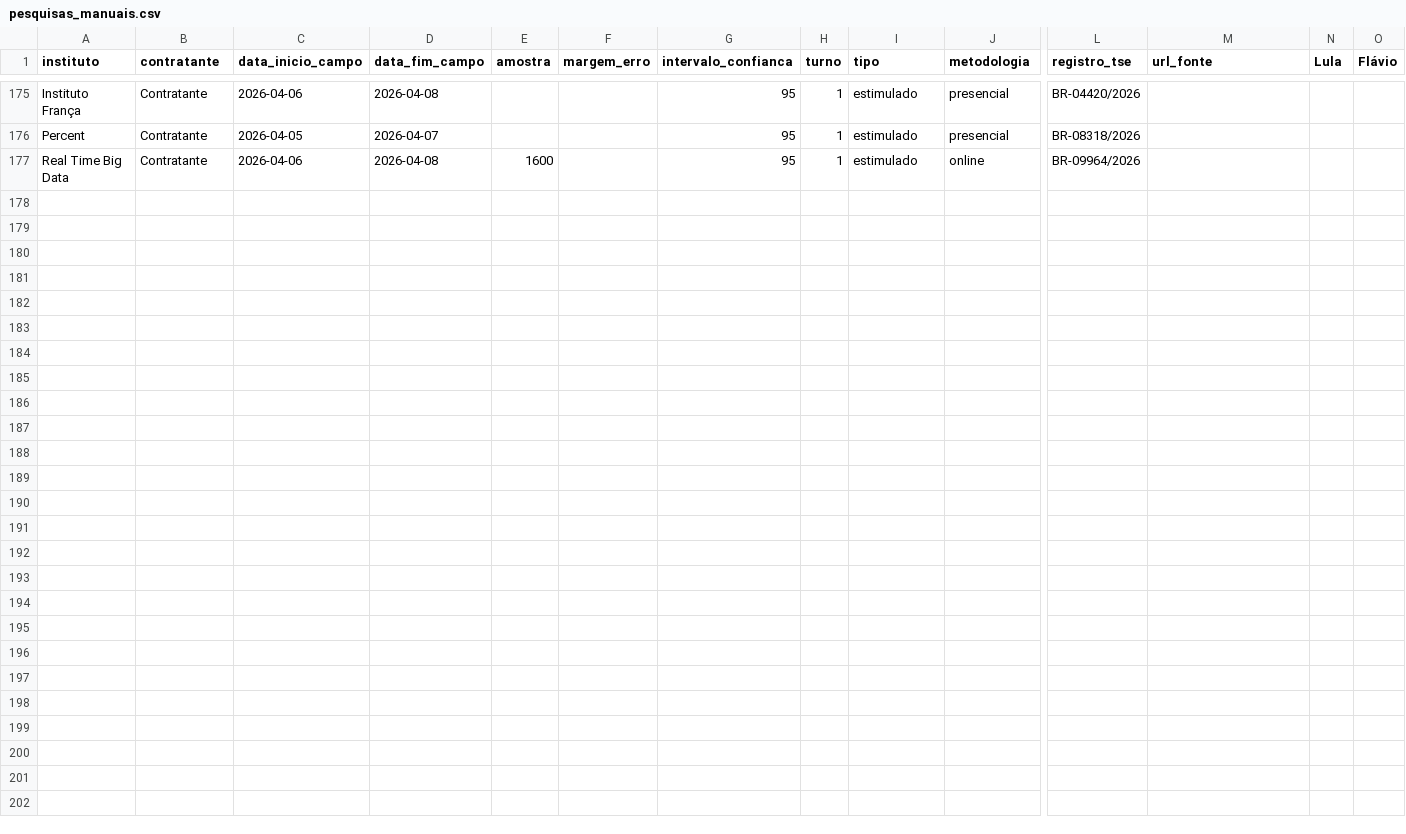
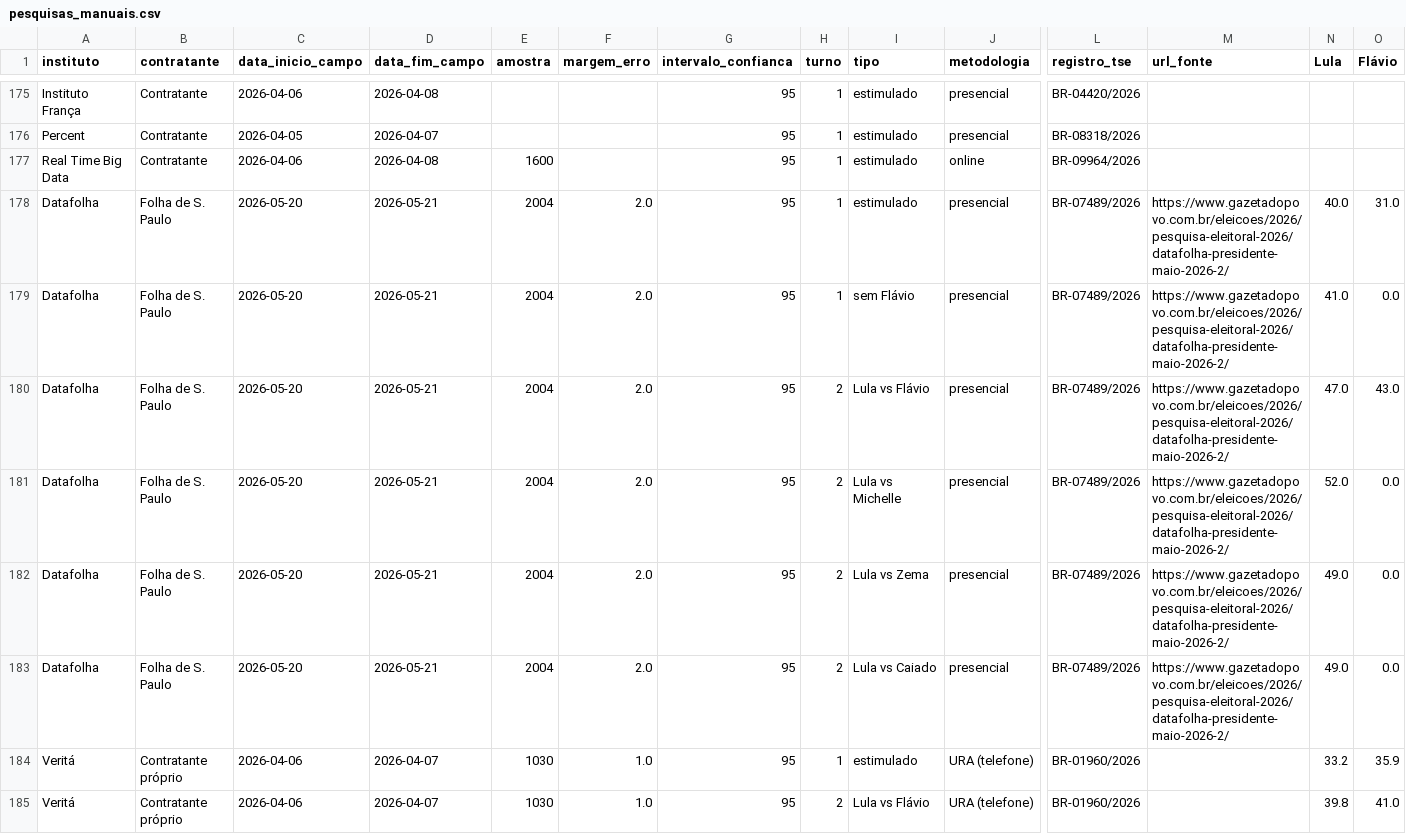
Before and after one commit to anac82/agregador-pesquisas, a CSV file: data/pesquisas_manuais.csv, drawn as a sheet; only a part is shown, gaps mark what is left out; rows hold the shown columns only; the diff names each change by its address in the sheet, - before the commit and + after, or states it on an @@ line.

Commit message:
Add files via upload

```diff
--- a/data/pesquisas_manuais.csv
+++ b/data/pesquisas_manuais.csv
+row 178: Datafolha | Folha de S. Paulo | 2026-05-20 | 2026-05-21 | 2004 | 2.0 | 95 | 1 | estimulado | presencial | BR-07489/2026 | https://www.gazetadopovo.com.br/eleicoes/2026/pesquisa-eleitoral-2026/datafolha-presidente-maio-2026-2/ | 40.0 | 31.0
+row 179: Datafolha | Folha de S. Paulo | 2026-05-20 | 2026-05-21 | 2004 | 2.0 | 95 | 1 | sem Flávio | presencial | BR-07489/2026 | https://www.gazetadopovo.com.br/eleicoes/2026/pesquisa-eleitoral-2026/datafolha-presidente-maio-2026-2/ | 41.0 | 0.0
+row 180: Datafolha | Folha de S. Paulo | 2026-05-20 | 2026-05-21 | 2004 | 2.0 | 95 | 2 | Lula vs Flávio | presencial | BR-07489/2026 | https://www.gazetadopovo.com.br/eleicoes/2026/pesquisa-eleitoral-2026/datafolha-presidente-maio-2026-2/ | 47.0 | 43.0
+row 181: Datafolha | Folha de S. Paulo | 2026-05-20 | 2026-05-21 | 2004 | 2.0 | 95 | 2 | Lula vs Michelle | presencial | BR-07489/2026 | https://www.gazetadopovo.com.br/eleicoes/2026/pesquisa-eleitoral-2026/datafolha-presidente-maio-2026-2/ | 52.0 | 0.0
+row 182: Datafolha | Folha de S. Paulo | 2026-05-20 | 2026-05-21 | 2004 | 2.0 | 95 | 2 | Lula vs Zema | presencial | BR-07489/2026 | https://www.gazetadopovo.com.br/eleicoes/2026/pesquisa-eleitoral-2026/datafolha-presidente-maio-2026-2/ | 49.0 | 0.0
+row 183: Datafolha | Folha de S. Paulo | 2026-05-20 | 2026-05-21 | 2004 | 2.0 | 95 | 2 | Lula vs Caiado | presencial | BR-07489/2026 | https://www.gazetadopovo.com.br/eleicoes/2026/pesquisa-eleitoral-2026/datafolha-presidente-maio-2026-2/ | 49.0 | 0.0
+row 184: Veritá | Contratante próprio | 2026-04-06 | 2026-04-07 | 1030 | 1.0 | 95 | 1 | estimulado | URA (telefone) | BR-01960/2026 |  | 33.2 | 35.9
+row 185: Veritá | Contratante próprio | 2026-04-06 | 2026-04-07 | 1030 | 1.0 | 95 | 2 | Lula vs Flávio | URA (telefone) | BR-01960/2026 |  | 39.8 | 41.0
```
